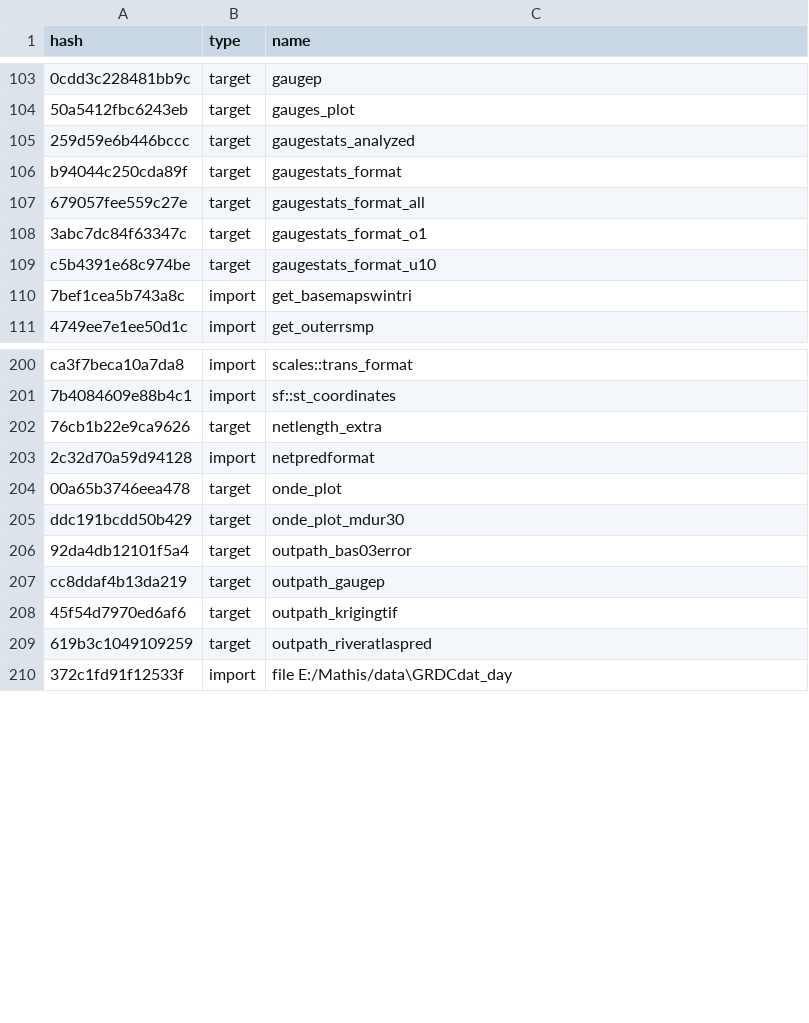
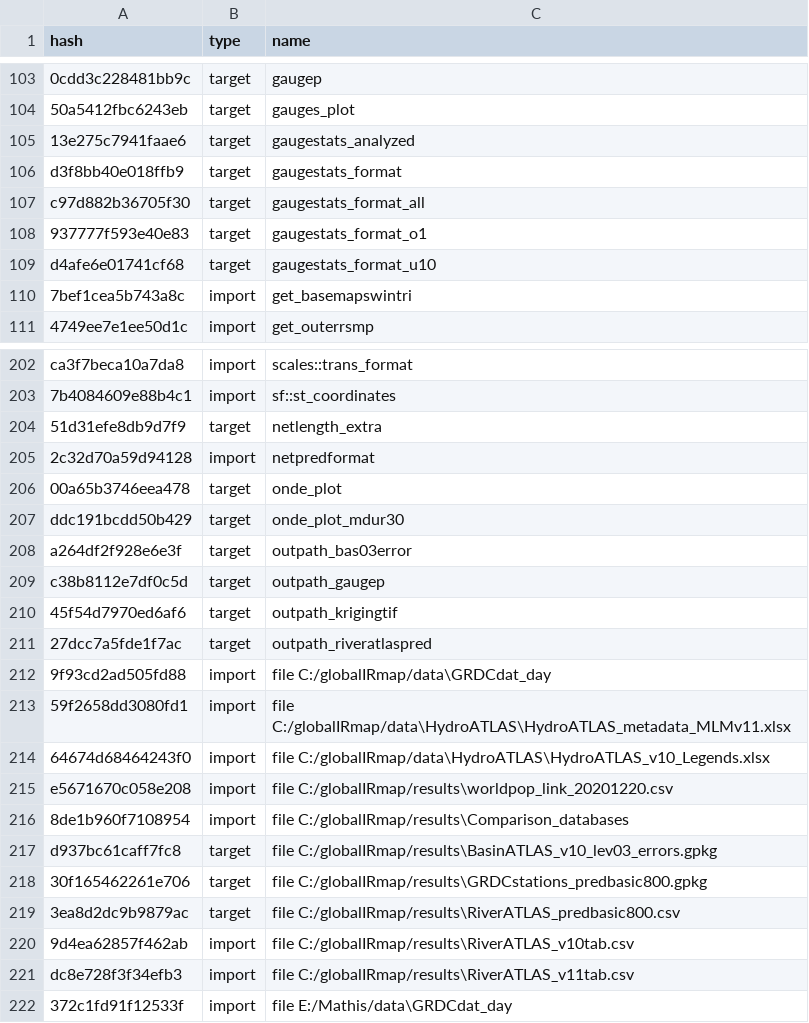
Before and after one commit to messamat/globalIRmap, a CSV file: drake_cache.csv, drawn as a sheet; only a part is shown, gaps mark what is left out; addresses are those after the commit; the diff covers the shown part only; the diff names each change by its address in the sheet, - before the commit and + after, or states it on an @@ line.

```diff
--- a/drake_cache.csv
+++ b/drake_cache.csv
-A105 (hash): 259d59e6b446bccc
+A105 (hash): 13e275c7941faae6
-A106 (hash): b94044c250cda89f
+A106 (hash): d3f8bb40e018ffb9
-A107 (hash): 679057fee559c27e
+A107 (hash): c97d882b36705f30
-A108 (hash): 3abc7dc84f63347c
+A108 (hash): 937777f593e40e83
-A109 (hash): c5b4391e68c974be
+A109 (hash): d4afe6e01741cf68
-A204 (hash): 76cb1b22e9ca9626
+A204 (hash): 51d31efe8db9d7f9
-A208 (hash): 92da4db12101f5a4
+A208 (hash): a264df2f928e6e3f
-A209 (hash): cc8ddaf4b13da219
+A209 (hash): c38b8112e7df0c5d
-A211 (hash): 619b3c1049109259
+A211 (hash): 27dcc7a5fde1f7ac
+row 212: 9f93cd2ad505fd88 | import | file C:/globalIRmap/data\GRDCdat_day
+row 213: 59f2658dd3080fd1 | import | file C:/globalIRmap/data\HydroATLAS\HydroATLAS_metadata_MLMv11.xlsx
+row 214: 64674d68464243f0 | import | file C:/globalIRmap/data\HydroATLAS\HydroATLAS_v10_Legends.xlsx
+row 215: e5671670c058e208 | import | file C:/globalIRmap/results\worldpop_link_20201220.csv
+row 216: 8de1b960f7108954 | import | file C:/globalIRmap/results\Comparison_databases
+row 217: d937bc61caff7fc8 | target | file C:/globalIRmap/results\BasinATLAS_v10_lev03_errors.gpkg
+row 218: 30f165462261e706 | target | file C:/globalIRmap/results\GRDCstations_predbasic800.gpkg
+row 219: 3ea8d2dc9b9879ac | target | file C:/globalIRmap/results\RiverATLAS_predbasic800.csv
+row 220: 9d4ea62857f462ab | import | file C:/globalIRmap/results\RiverATLAS_v10tab.csv
+row 221: dc8e728f3f34efb3 | import | file C:/globalIRmap/results\RiverATLAS_v11tab.csv
```
Also changed, not shown: 4 added rows and 31 edited cells elsewhere in this file, 4 other files.
